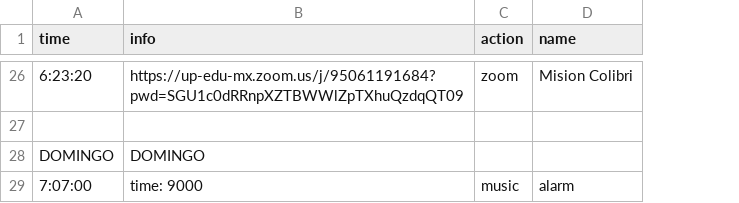
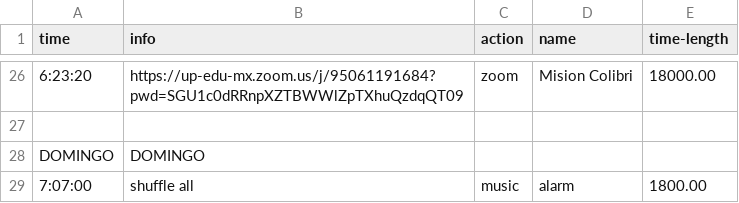
Before and after one commit to Virgilio-AI/Automation_Suite_Scheduler, a CSV file: ClasesLinks.csv, drawn as a sheet; only a part is shown, gaps mark what is left out; the diff covers the shown part only; the diff names each change by its address in the sheet, - before the commit and + after, or states it on an @@ line.

```diff
--- a/ClasesLinks.csv
+++ b/ClasesLinks.csv
+column E (time-length), rows 26-29: 18000.00 |  |  | 1800.00
-B29 (info): time: 9000
+B29 (info): shuffle all
```
Also changed, not shown: 7 edited cells elsewhere in this file, 6 other files.
